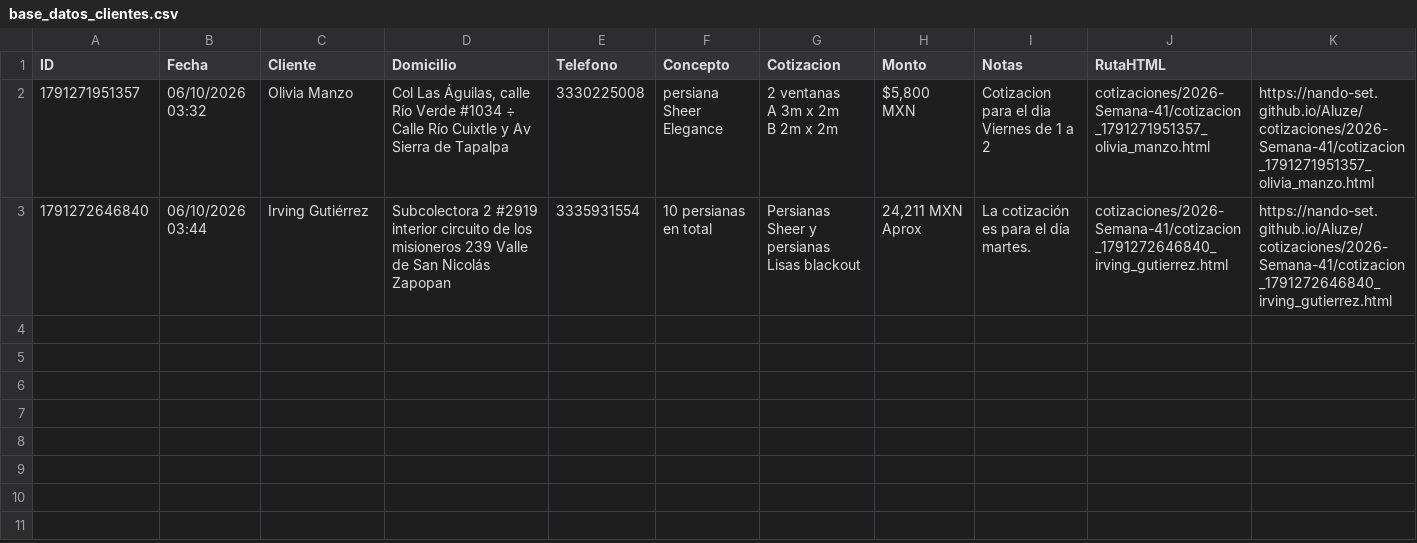
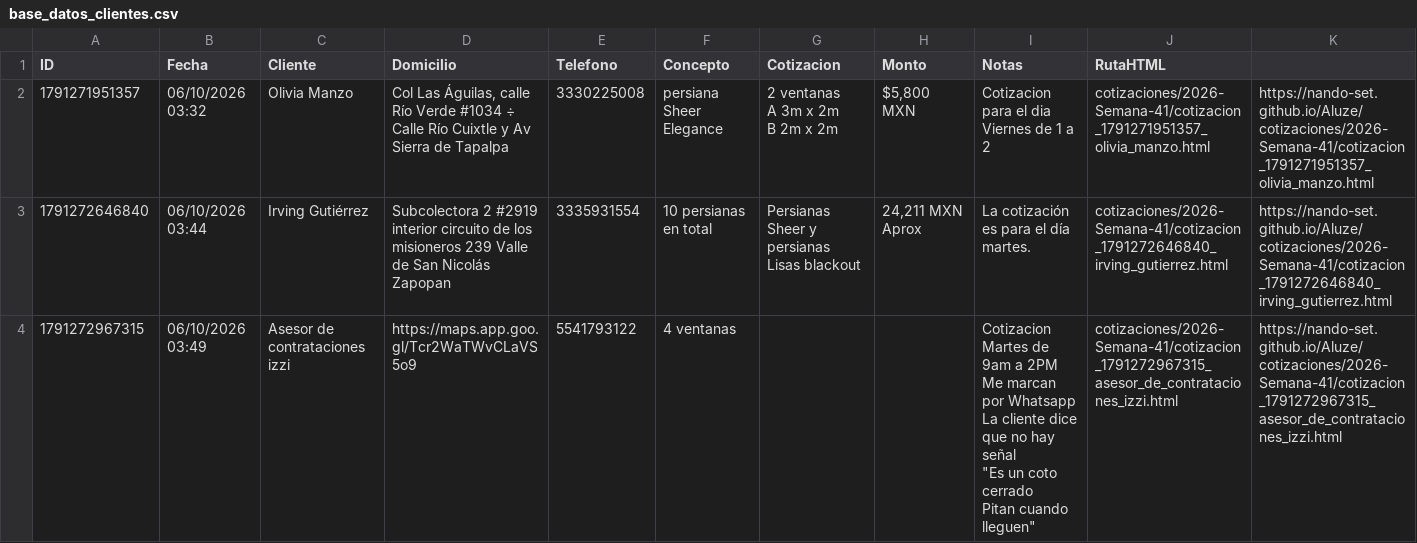
Before and after one commit to Nando-set/Aluze, a CSV file: base_datos_clientes.csv, drawn as a sheet.

```diff
--- a/base_datos_clientes.csv
+++ b/base_datos_clientes.csv
@@ -5 +5,6 @@ B 2m x 2m","$5,800 MXN",Cotizacion para el dia Viernes  de 1 a 2,cotizaciones/20
 1791272646840,06/10/2026 03:44,Irving Gutiérrez,Subcolectora 2 #2919 interior circuito de los misioneros 239 Valle de San Nicolás Zapopan,3335931554,10 persianas en total,Persianas Sheer y persianas Lisas blackout,"24,211 MXN Aprox",La cotización es para el día martes.,cotizaciones/2026-Semana-41/cotizacion_1791272646840_irving_gutierrez.html,https://nando-set.github.io/Aluze/cotizaciones/2026-Semana-41/cotizacion_1791272646840_irving_gutierrez.html
+1791272967315,06/10/2026 03:49,Asesor de contrataciones izzi,https://maps.app.goo.gl/Tcr2WaTWvCLaVS5o9,5541793122,4 ventanas,,,"Cotizacion Martes de 9am a 2PM
+Me marcan por Whatsapp
+La cliente dice que no hay señal
+""Es un coto cerrado
+Pitan cuando lleguen""",cotizaciones/2026-Semana-41/cotizacion_1791272967315_asesor_de_contrataciones_izzi.html,https://nando-set.github.io/Aluze/cotizaciones/2026-Semana-41/cotizacion_1791272967315_asesor_de_contrataciones_izzi.html
```
Also changed, not shown: 2 other files.
